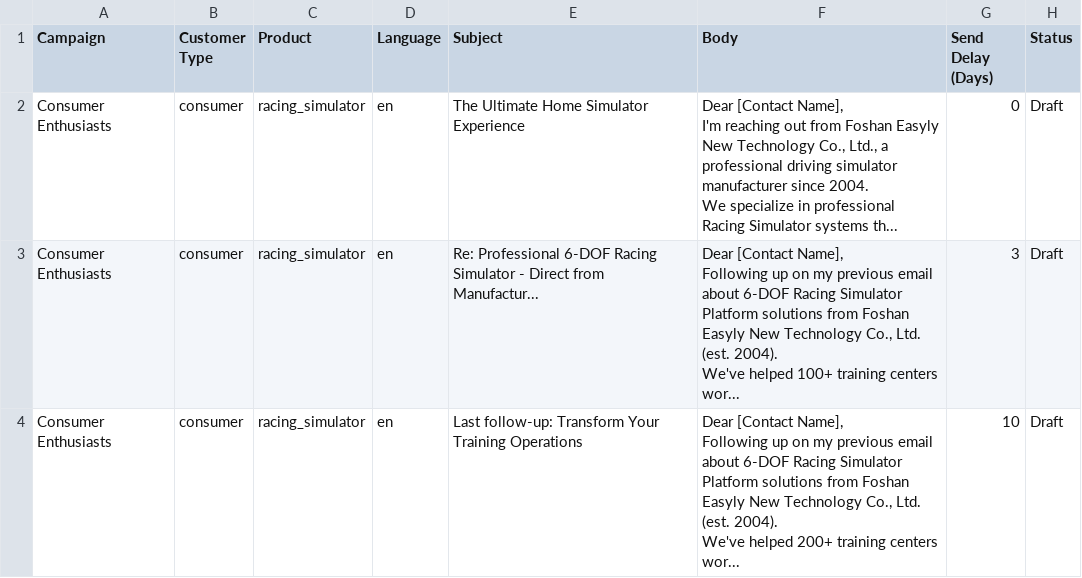
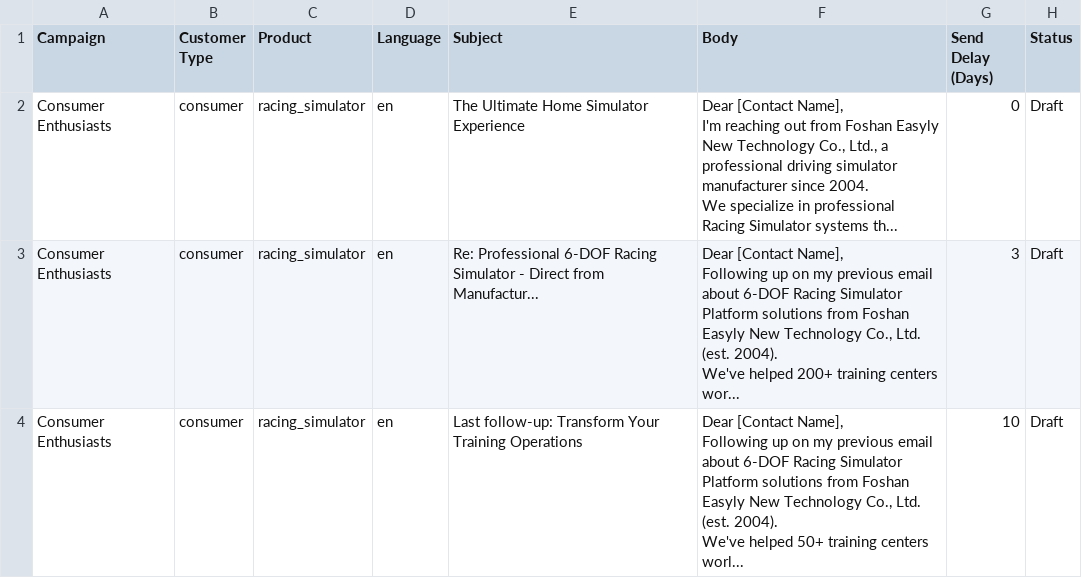
Before and after one commit to shumchunsam/promotionsim-export, a CSV file: consumer_enthusiasts_campaign.csv, drawn as a sheet.

```diff
--- a/consumer_enthusiasts_campaign.csv
+++ b/consumer_enthusiasts_campaign.csv
@@ -6,11 +6,11 @@ I'm reaching out from Foshan Easyly New Technology Co., Ltd., a professional dri
 We specialize in professional Racing Simulator systems th...",0,Draft
-Consumer Enthusiasts,consumer,racing_simulator,en,Re: Professional 6-DOF Racing Simulator - Direct from Manufactur...,"Dear [Contact Name],
-
-Following up on my previous email about 6-DOF Racing Simulator Platform solutions from Foshan Easyly New Technology Co., Ltd. (est. 2004).
-
-We've helped 100+ training centers wor...",3,Draft
-Consumer Enthusiasts,consumer,racing_simulator,en,Last follow-up: Transform Your Training Operations,"Dear [Contact Name],
-
-Following up on my previous email about 6-DOF Racing Simulator Platform solutions from Foshan Easyly New Technology Co., Ltd. (est. 2004).
-
-We've helped 200+ training centers wor...",10,Draft
+Consumer Enthusiasts,consumer,racing_simulator,en,Re: Professional 6-DOF Racing Simulator - Direct from Manufactur...,"Dear [Contact Name],
+
+Following up on my previous email about 6-DOF Racing Simulator Platform solutions from Foshan Easyly New Technology Co., Ltd. (est. 2004).
+
+We've helped 200+ training centers wor...",3,Draft
+Consumer Enthusiasts,consumer,racing_simulator,en,Last follow-up: Transform Your Training Operations,"Dear [Contact Name],
+
+Following up on my previous email about 6-DOF Racing Simulator Platform solutions from Foshan Easyly New Technology Co., Ltd. (est. 2004).
+
+We've helped 50+ training centers worl...",10,Draft
```
Also changed, not shown: cdl_centers_campaign.csv, driving_schools_campaign.csv, 2 other files.
